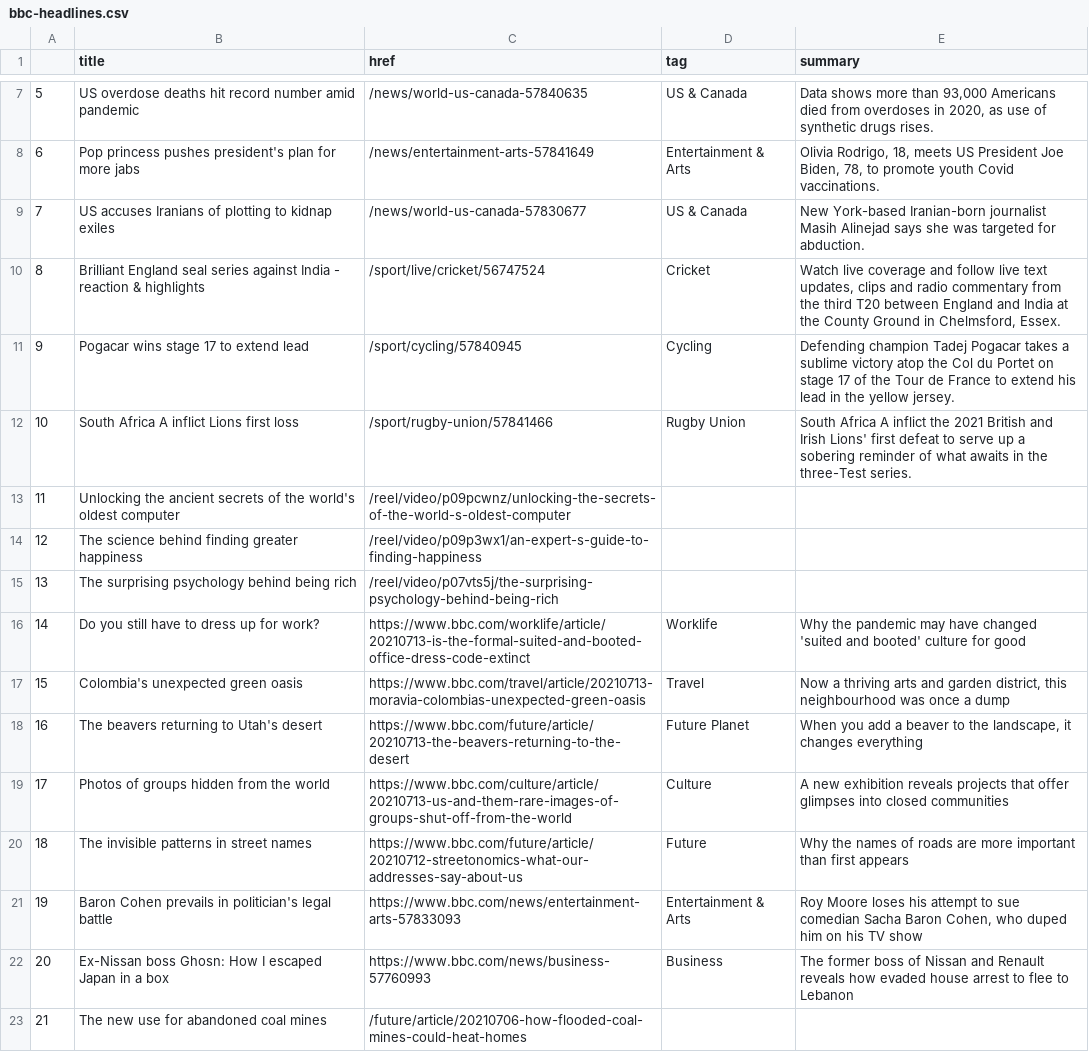
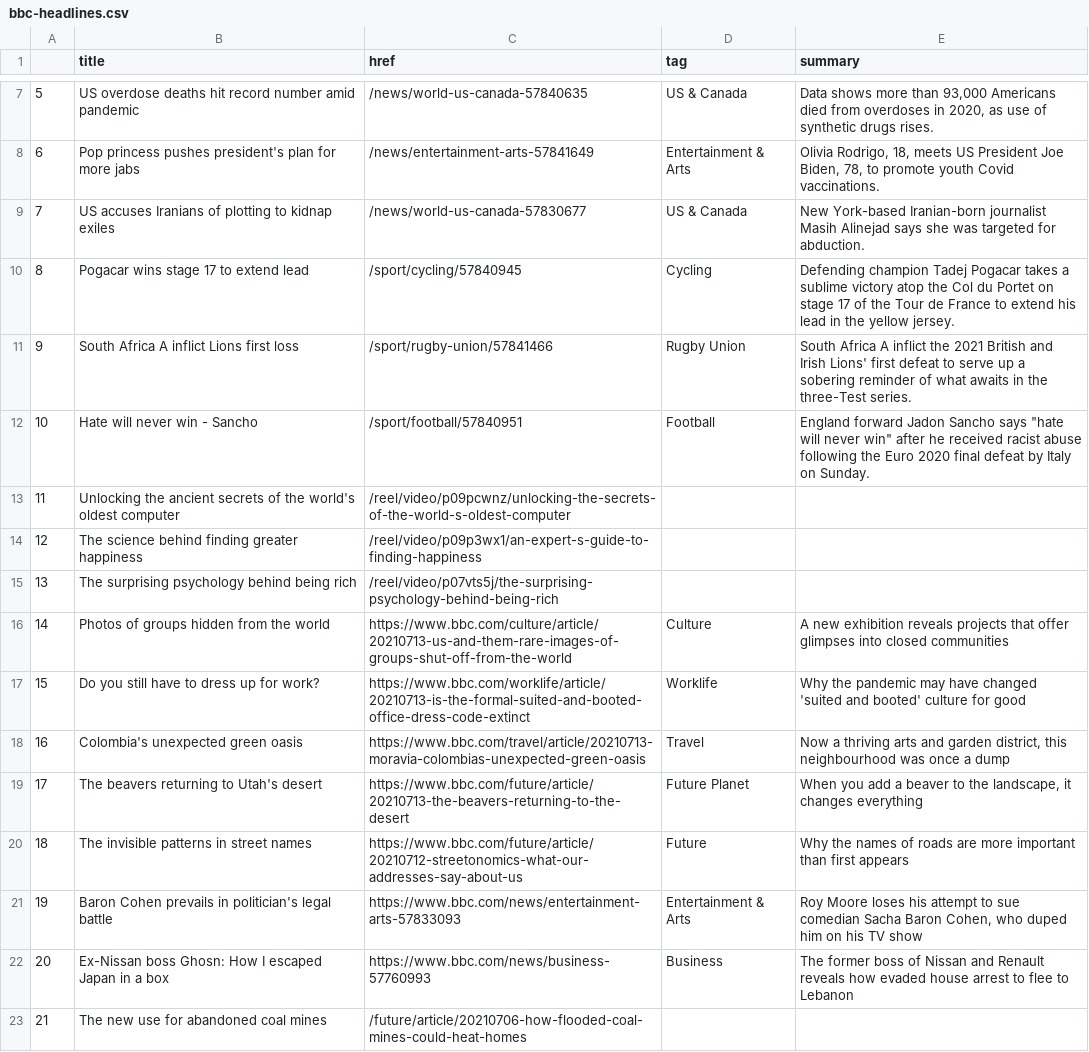
Before and after one commit to swatiyengar/automatic-scraper, a CSV file: bbc-headlines.csv, drawn as a sheet; only a part is shown, gaps mark what is left out; removed rows and columns are numbered as before the commit, all else as after; the diff names each change by its address in the sheet, - before the commit and + after, or states it on an @@ line.

```diff
--- a/bbc-headlines.csv
+++ b/bbc-headlines.csv
-row 10: 8 | Brilliant England seal series against India - reaction & highlights | /sport/live/cricket/56747524 | Cricket | Watch live coverage and follow live text updates, clips and radio commentary from the third T20 between England and India at the County Ground in Chelmsford, Essex.
@@ column A renumbered between rows 10 and 19 @@
+row 12: 10 | Hate will never win - Sancho | /sport/football/57840951 | Football | England forward Jadon Sancho says "hate will never win" after he received racist abuse following the Euro 2020 final defeat by Italy on Sunday.
@@ row 19 moved to row 16: 14 @@
```
